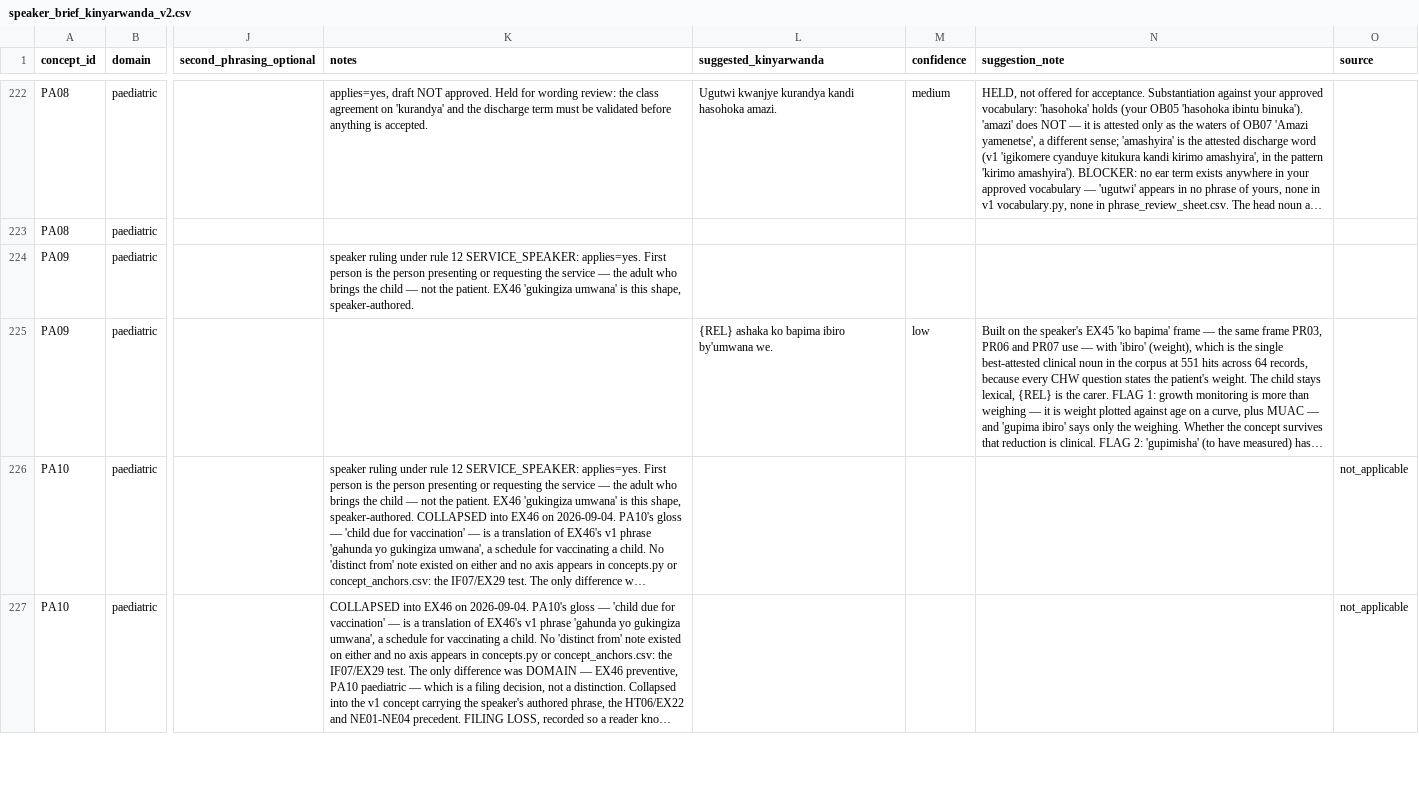
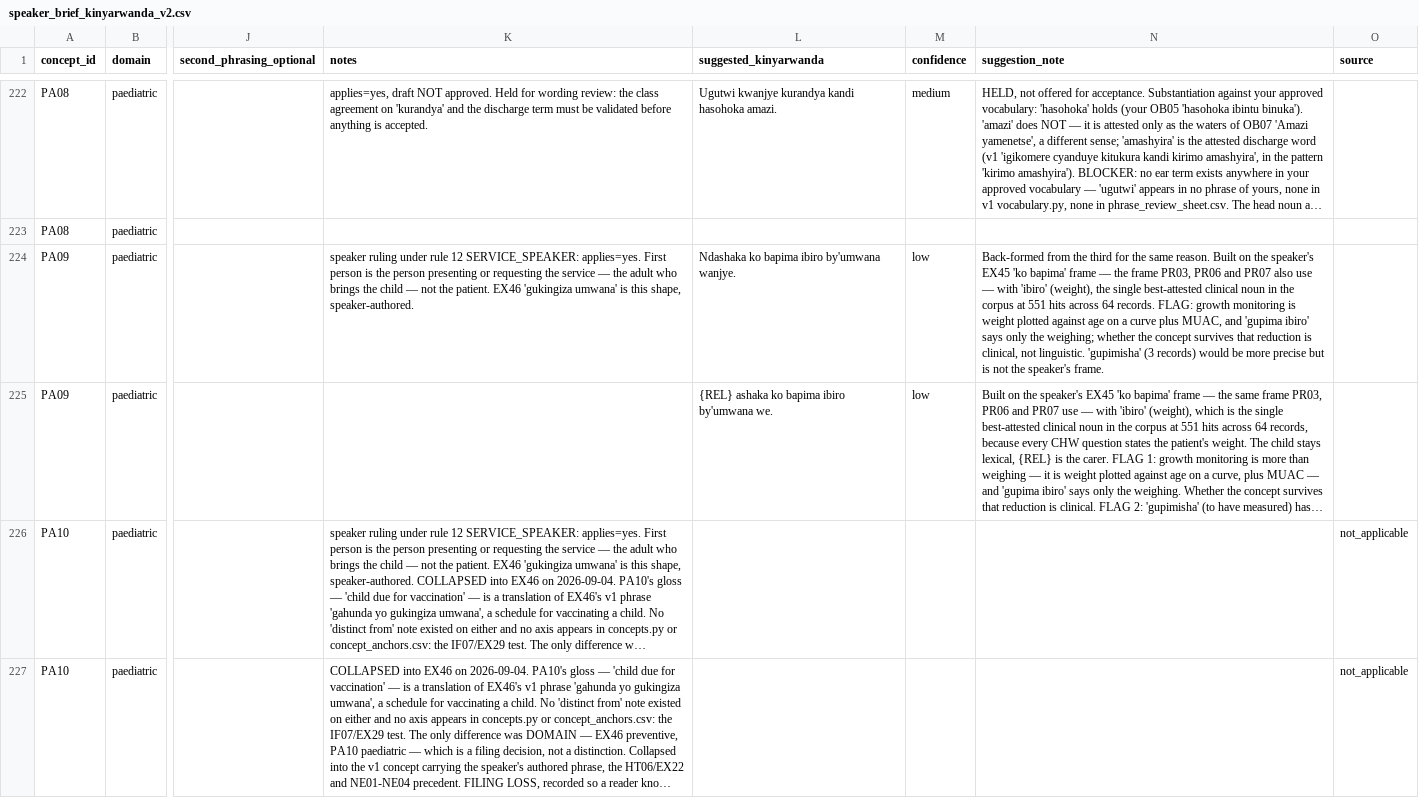
Before and after one commit to mariusbayizere/healthguard-ai, a CSV file: kinyamed/ml_model/review/speaker_brief_kinyarwanda_v2.csv, drawn as a sheet; only a part is shown, gaps mark what is left out; long unchanged cells end in …; the diff covers the shown part only; the diff names each change by its address in the sheet, - before the commit and + after, or states it on an @@ line.

```diff
--- a/kinyamed/ml_model/review/speaker_brief_kinyarwanda_v2.csv
+++ b/kinyamed/ml_model/review/speaker_brief_kinyarwanda_v2.csv
-L224 (suggested_kinyarwanda): (empty)
+L224 (suggested_kinyarwanda): Ndashaka ko bapima ibiro by'umwana wanjye.
-M224 (confidence): (empty)
+M224 (confidence): low
-N224 (suggestion_note): (empty)
+N224 (suggestion_note): Back-formed from the third for the same reason. Built on the speaker's EX45 'ko bapima' frame — the frame PR03, PR06 and PR07 also use — with 'ibiro' (weight), the single best-attested clinical noun in the corpus at 551 hits across 64 records. FLAG: growth monitoring is weight plotted against age on a curve plus MUAC, and 'gupima ibiro' says only the weighing; whether the concept survives that reduction is clinical, not linguistic. 'gupimisha' (3 records) would be more precise but is not the speaker's frame.
```
Also changed, not shown: 14 edited cells elsewhere in this file, 1 other file.
